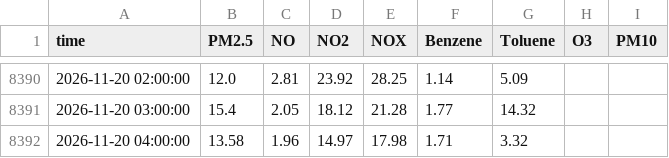
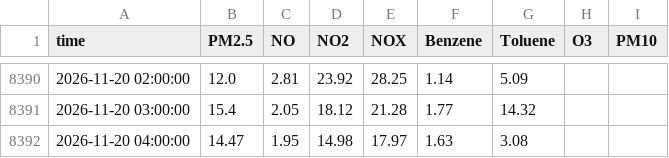
Before and after one commit to Yonifal/shoham-air, a CSV file: data/station.csv, drawn as a sheet; only a part is shown, gaps mark what is left out.

```diff
--- a/data/station.csv
+++ b/data/station.csv
@@ -8391,2 +8391,2 @@ time,PM2.5,NO,NO2,NOX,Benzene,Toluene,O3,PM10
 2026-11-20 03:00:00,15.4,2.05,18.12,21.28,1.77,14.32,,
-2026-11-20 04:00:00,13.58,1.96,14.97,17.98,1.71,3.32,,
+2026-11-20 04:00:00,14.47,1.95,14.98,17.97,1.63,3.08,,
```
Also changed, not shown: 2 other files.
